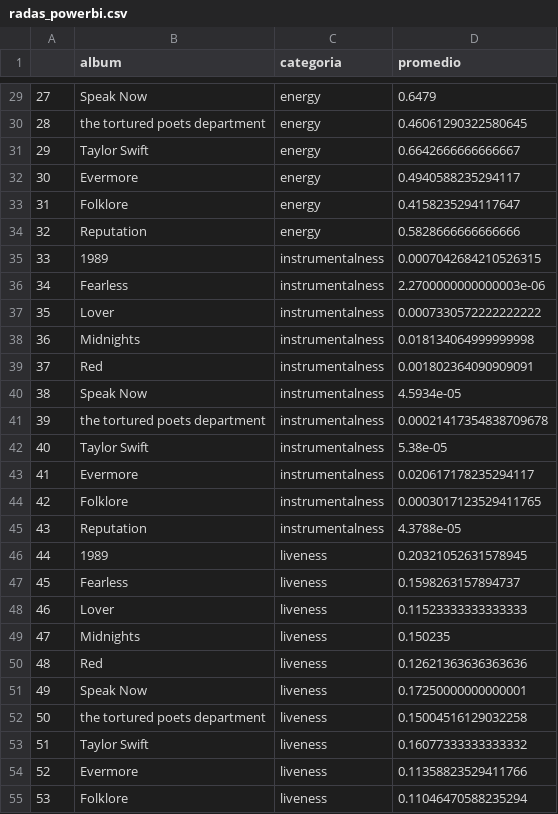
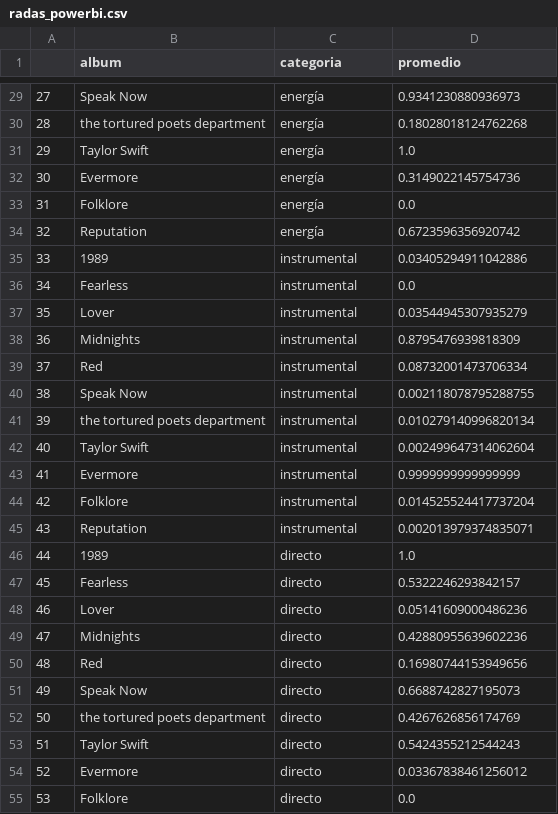
Before and after one commit to icorreald/promog-modulo4-sprint2-pairprogramming-marina_escobar-isabel_correal, a CSV file: files/radas_powerbi.csv, drawn as a sheet; only a part is shown, gaps mark what is left out; the diff covers the shown part only.

```diff
--- a/files/radas_powerbi.csv
+++ b/files/radas_powerbi.csv
@@ -29,27 +29,27 @@
-27,Speak Now,energy,0.6479
-28,the tortured poets department,energy,0.46061290322580645
-29,Taylor Swift,energy,0.6642666666666667
-30,Evermore,energy,0.4940588235294117
-31,Folklore,energy,0.4158235294117647
-32,Reputation,energy,0.5828666666666666
-33,1989,instrumentalness,0.0007042684210526315
-34,Fearless,instrumentalness,2.2700000000000003e-06
-35,Lover,instrumentalness,0.0007330572222222222
-36,Midnights,instrumentalness,0.018134064999999998
-37,Red,instrumentalness,0.001802364090909091
-38,Speak Now,instrumentalness,4.5934e-05
-39,the tortured poets department,instrumentalness,0.00021417354838709678
-40,Taylor Swift,instrumentalness,5.38e-05
-41,Evermore,instrumentalness,0.020617178235294117
-42,Folklore,instrumentalness,0.0003017123529411765
-43,Reputation,instrumentalness,4.3788e-05
-44,1989,liveness,0.20321052631578945
-45,Fearless,liveness,0.1598263157894737
-46,Lover,liveness,0.11523333333333333
-47,Midnights,liveness,0.150235
-48,Red,liveness,0.12621363636363636
-49,Speak Now,liveness,0.17250000000000001
-50,the tortured poets department,liveness,0.15004516129032258
-51,Taylor Swift,liveness,0.16077333333333332
-52,Evermore,liveness,0.11358823529411766
-53,Folklore,liveness,0.11046470588235294
+27,Speak Now,energía,0.9341230880936973
+28,the tortured poets department,energía,0.18028018124762268
+29,Taylor Swift,energía,1.0
+30,Evermore,energía,0.3149022145754736
+31,Folklore,energía,0.0
+32,Reputation,energía,0.6723596356920742
+33,1989,instrumental,0.03405294911042886
+34,Fearless,instrumental,0.0
+35,Lover,instrumental,0.03544945307935279
+36,Midnights,instrumental,0.8795476939818309
+37,Red,instrumental,0.08732001473706334
+38,Speak Now,instrumental,0.002118078795288755
+39,the tortured poets department,instrumental,0.010279140996820134
+40,Taylor Swift,instrumental,0.002499647314062604
+41,Evermore,instrumental,0.9999999999999999
+42,Folklore,instrumental,0.014525524417737204
+43,Reputation,instrumental,0.002013979374835071
+44,1989,directo,1.0
+45,Fearless,directo,0.5322246293842157
+46,Lover,directo,0.05141609000486236
+47,Midnights,directo,0.42880955639602236
+48,Red,directo,0.16980744153949656
+49,Speak Now,directo,0.6688742827195073
+50,the tortured poets department,directo,0.4267626856174769
+51,Taylor Swift,directo,0.5424355212544243
+52,Evermore,directo,0.03367838461256012
+53,Folklore,directo,0.0
```
Also changed, not shown: 133 edited cells elsewhere in this file, 1 other file.
